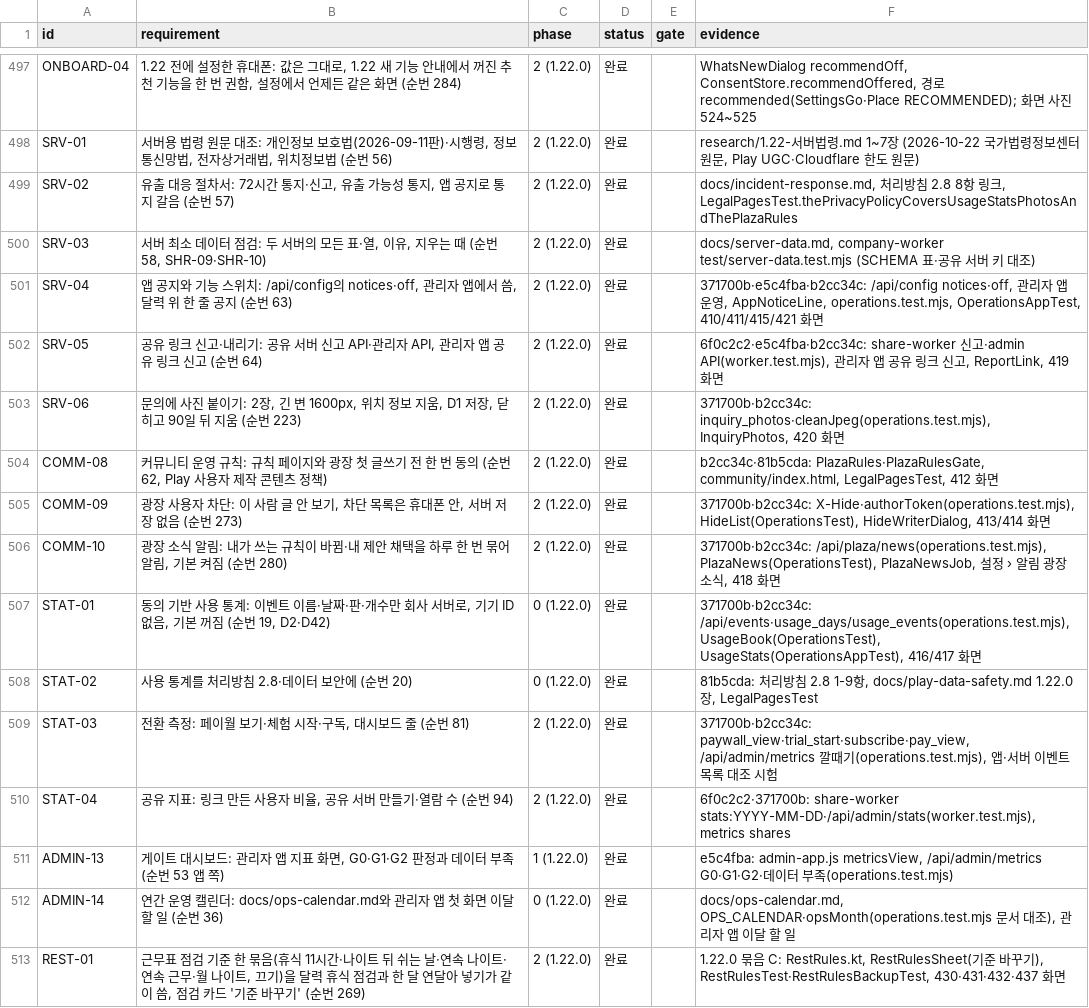
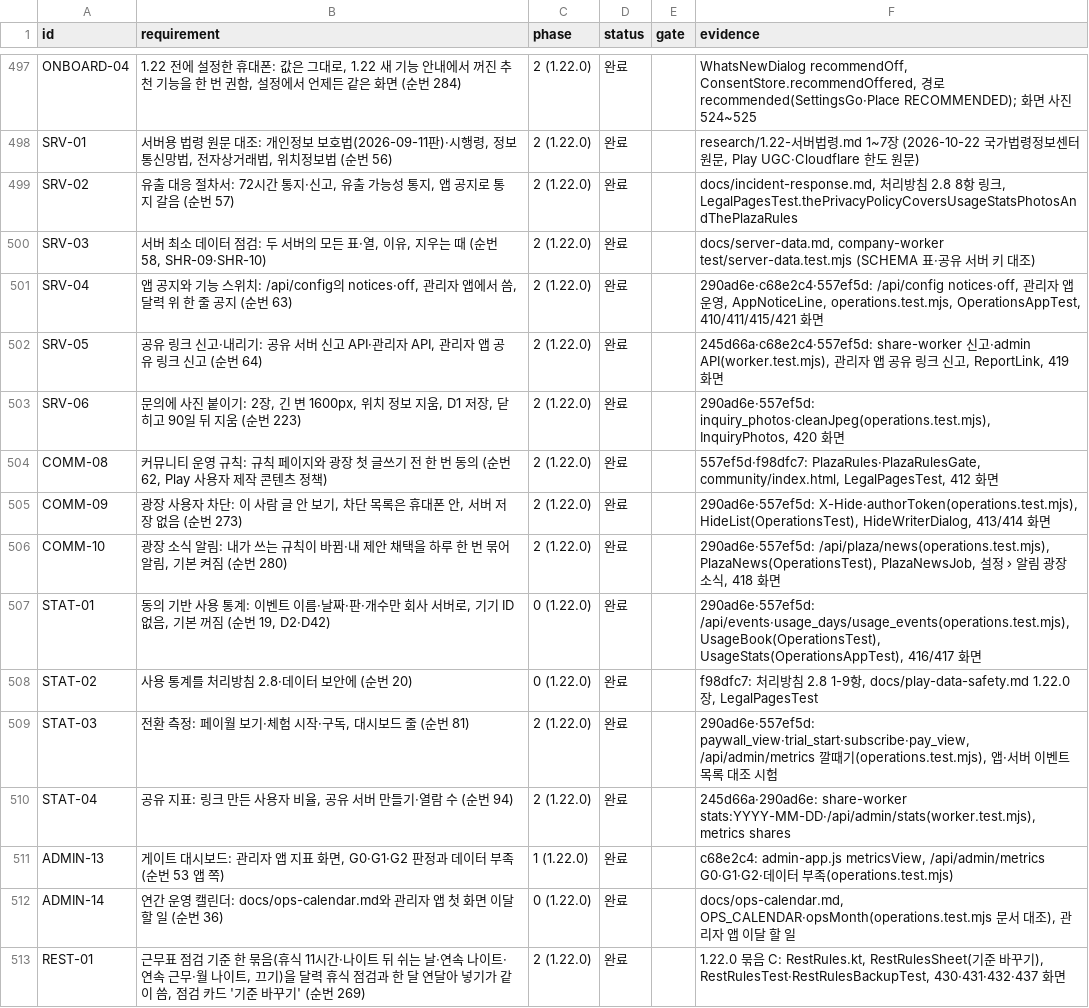
Before and after one commit to YWJMoney/-, a CSV file: shift-calendar-app/docs/tracker.csv, drawn as a sheet; only a part is shown, gaps mark what is left out.

```diff
--- a/shift-calendar-app/docs/tracker.csv
+++ b/shift-calendar-app/docs/tracker.csv
@@ -500,13 +500,13 @@ SRV-02,"유출 대응 절차서: 72시간 통지·신고, 유출 가능성 통
 SRV-03,"서버 최소 데이터 점검: 두 서버의 모든 표·열, 이유, 지우는 때 (순번 58, SHR-09·SHR-10)",2 (1.22.0),완료,,"docs/server-data.md, company-worker test/server-data.test.mjs (SCHEMA 표·공유 서버 키 대조)"
-SRV-04,"앱 공지와 기능 스위치: /api/config의 notices·off, 관리자 앱에서 씀, 달력 위 한 줄 공지 (순번 63)",2 (1.22.0),완료,,"371700b·e5c4fba·b2cc34c: /api/config notices·off, 관리자 앱 운영, AppNoticeLine, operations.test.mjs, OperationsAppTest, 410/411/415/421 화면"
-SRV-05,"공유 링크 신고·내리기: 공유 서버 신고 API·관리자 API, 관리자 앱 공유 링크 신고 (순번 64)",2 (1.22.0),완료,,"6f0c2c2·e5c4fba·b2cc34c: share-worker 신고·admin API(worker.test.mjs), 관리자 앱 공유 링크 신고, ReportLink, 419 화면"
-SRV-06,"문의에 사진 붙이기: 2장, 긴 변 1600px, 위치 정보 지움, D1 저장, 닫히고 90일 뒤 지움 (순번 223)",2 (1.22.0),완료,,"371700b·b2cc34c: inquiry_photos·cleanJpeg(operations.test.mjs), InquiryPhotos, 420 화면"
-COMM-08,"커뮤니티 운영 규칙: 규칙 페이지와 광장 첫 글쓰기 전 한 번 동의 (순번 62, Play 사용자 제작 콘텐츠 정책)",2 (1.22.0),완료,,"b2cc34c·81b5cda: PlazaRules·PlazaRulesGate, community/index.html, LegalPagesTest, 412 화면"
-COMM-09,"광장 사용자 차단: 이 사람 글 안 보기, 차단 목록은 휴대폰 안, 서버 저장 없음 (순번 273)",2 (1.22.0),완료,,"371700b·b2cc34c: X-Hide·authorToken(operations.test.mjs), HideList(OperationsTest), HideWriterDialog, 413/414 화면"
-COMM-10,"광장 소식 알림: 내가 쓰는 규칙이 바뀜·내 제안 채택을 하루 한 번 묶어 알림, 기본 켜짐 (순번 280)",2 (1.22.0),완료,,"371700b·b2cc34c: /api/plaza/news(operations.test.mjs), PlazaNews(OperationsTest), PlazaNewsJob, 설정 › 알림 광장 소식, 418 화면"
-STAT-01,"동의 기반 사용 통계: 이벤트 이름·날짜·판·개수만 회사 서버로, 기기 ID 없음, 기본 꺼짐 (순번 19, D2·D42)",0 (1.22.0),완료,,"371700b·b2cc34c: /api/events·usage_days/usage_events(operations.test.mjs), UsageBook(OperationsTest), UsageStats(OperationsAppTest), 416/417 화면"
-STAT-02,사용 통계를 처리방침 2.8·데이터 보안에 (순번 20),0 (1.22.0),완료,,"81b5cda: 처리방침 2.8 1-9항, docs/play-data-safety.md 1.22.0장, LegalPagesTest"
-STAT-03,"전환 측정: 페이월 보기·체험 시작·구독, 대시보드 줄 (순번 81)",2 (1.22.0),완료,,"371700b·b2cc34c: paywall_view·trial_start·subscribe·pay_view, /api/admin/metrics 깔때기(operations.test.mjs), 앱·서버 이벤트 목록 대조 시험"
-STAT-04,"공유 지표: 링크 만든 사용자 비율, 공유 서버 만들기·열람 수 (순번 94)",2 (1.22.0),완료,,"6f0c2c2·371700b: share-worker stats:YYYY-MM-DD·/api/admin/stats(worker.test.mjs), metrics shares"
-ADMIN-13,"게이트 대시보드: 관리자 앱 지표 화면, G0·G1·G2 판정과 데이터 부족 (순번 53 앱 쪽)",1 (1.22.0),완료,,"e5c4fba: admin-app.js metricsView, /api/admin/metrics G0·G1·G2·데이터 부족(operations.test.mjs)"
+SRV-04,"앱 공지와 기능 스위치: /api/config의 notices·off, 관리자 앱에서 씀, 달력 위 한 줄 공지 (순번 63)",2 (1.22.0),완료,,"290ad6e·c68e2c4·557ef5d: /api/config notices·off, 관리자 앱 운영, AppNoticeLine, operations.test.mjs, OperationsAppTest, 410/411/415/421 화면"
+SRV-05,"공유 링크 신고·내리기: 공유 서버 신고 API·관리자 API, 관리자 앱 공유 링크 신고 (순번 64)",2 (1.22.0),완료,,"245d66a·c68e2c4·557ef5d: share-worker 신고·admin API(worker.test.mjs), 관리자 앱 공유 링크 신고, ReportLink, 419 화면"
+SRV-06,"문의에 사진 붙이기: 2장, 긴 변 1600px, 위치 정보 지움, D1 저장, 닫히고 90일 뒤 지움 (순번 223)",2 (1.22.0),완료,,"290ad6e·557ef5d: inquiry_photos·cleanJpeg(operations.test.mjs), InquiryPhotos, 420 화면"
+COMM-08,"커뮤니티 운영 규칙: 규칙 페이지와 광장 첫 글쓰기 전 한 번 동의 (순번 62, Play 사용자 제작 콘텐츠 정책)",2 (1.22.0),완료,,"557ef5d·f98dfc7: PlazaRules·PlazaRulesGate, community/index.html, LegalPagesTest, 412 화면"
+COMM-09,"광장 사용자 차단: 이 사람 글 안 보기, 차단 목록은 휴대폰 안, 서버 저장 없음 (순번 273)",2 (1.22.0),완료,,"290ad6e·557ef5d: X-Hide·authorToken(operations.test.mjs), HideList(OperationsTest), HideWriterDialog, 413/414 화면"
+COMM-10,"광장 소식 알림: 내가 쓰는 규칙이 바뀜·내 제안 채택을 하루 한 번 묶어 알림, 기본 켜짐 (순번 280)",2 (1.22.0),완료,,"290ad6e·557ef5d: /api/plaza/news(operations.test.mjs), PlazaNews(OperationsTest), PlazaNewsJob, 설정 › 알림 광장 소식, 418 화면"
+STAT-01,"동의 기반 사용 통계: 이벤트 이름·날짜·판·개수만 회사 서버로, 기기 ID 없음, 기본 꺼짐 (순번 19, D2·D42)",0 (1.22.0),완료,,"290ad6e·557ef5d: /api/events·usage_days/usage_events(operations.test.mjs), UsageBook(OperationsTest), UsageStats(OperationsAppTest), 416/417 화면"
+STAT-02,사용 통계를 처리방침 2.8·데이터 보안에 (순번 20),0 (1.22.0),완료,,"f98dfc7: 처리방침 2.8 1-9항, docs/play-data-safety.md 1.22.0장, LegalPagesTest"
+STAT-03,"전환 측정: 페이월 보기·체험 시작·구독, 대시보드 줄 (순번 81)",2 (1.22.0),완료,,"290ad6e·557ef5d: paywall_view·trial_start·subscribe·pay_view, /api/admin/metrics 깔때기(operations.test.mjs), 앱·서버 이벤트 목록 대조 시험"
+STAT-04,"공유 지표: 링크 만든 사용자 비율, 공유 서버 만들기·열람 수 (순번 94)",2 (1.22.0),완료,,"245d66a·290ad6e: share-worker stats:YYYY-MM-DD·/api/admin/stats(worker.test.mjs), metrics shares"
+ADMIN-13,"게이트 대시보드: 관리자 앱 지표 화면, G0·G1·G2 판정과 데이터 부족 (순번 53 앱 쪽)",1 (1.22.0),완료,,"c68e2c4: admin-app.js metricsView, /api/admin/metrics G0·G1·G2·데이터 부족(operations.test.mjs)"
 ADMIN-14,연간 운영 캘린더: docs/ops-calendar.md와 관리자 앱 첫 화면 이달 할 일 (순번 36),0 (1.22.0),완료,,"docs/ops-calendar.md, OPS_CALENDAR·opsMonth(operations.test.mjs 문서 대조), 관리자 앱 이달 할 일"
```
